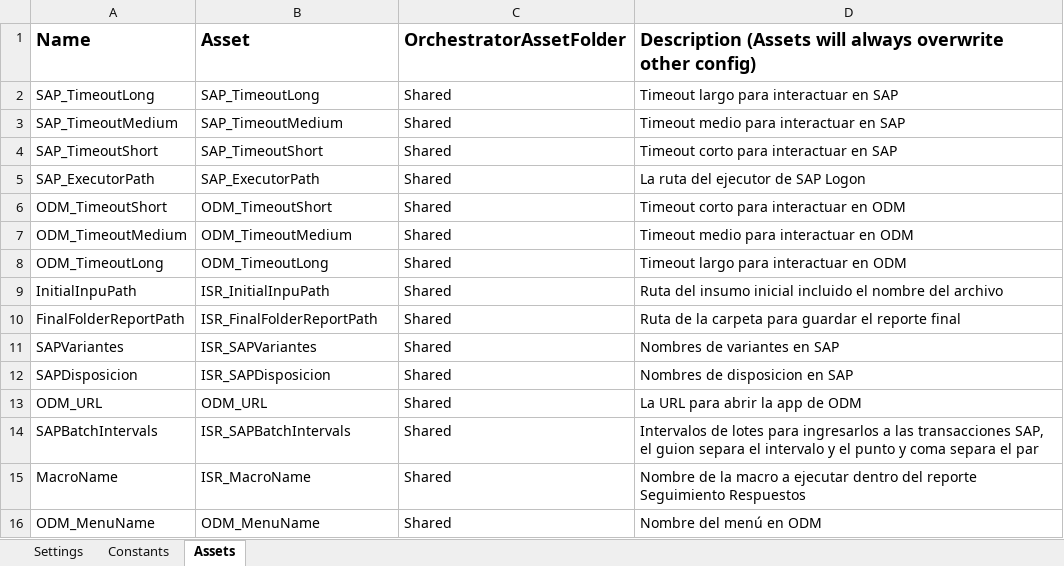
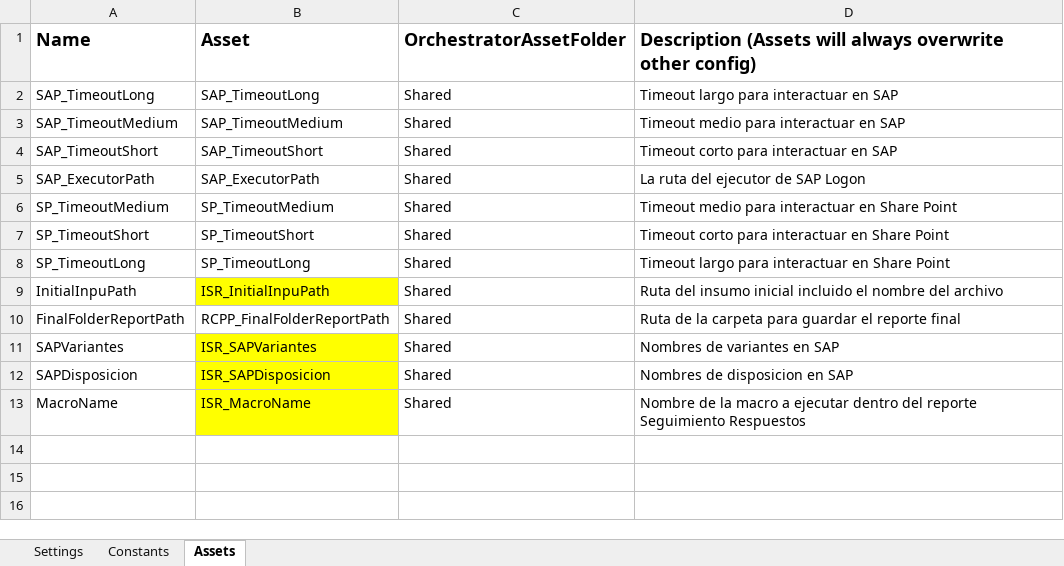
Before and after one commit to WilliamFallaAci/AMP22_RequisitosCalidadPedidoProveedor, an Excel workbook: Data/Config.xlsx, sheet Assets, drawn as a sheet; values as stored, in another font and other column widths than the file's, no borders; removed rows and columns are numbered as before the commit, all else as after; the diff names each change by its address in the sheet, - before the commit and + after, or states it on an @@ line.

```diff
--- a/Data/Config.xlsx (sheet Assets)
+++ b/Data/Config.xlsx (sheet Assets)
-row 6: ODM_TimeoutShort | ODM_TimeoutShort | Shared | Timeout corto para interactuar en ODM
-A6 (Name): ODM_TimeoutMedium
+A6 (Name): SP_TimeoutMedium
-B6 (Asset): ODM_TimeoutMedium
+B6 (Asset): SP_TimeoutMedium
-D6: Timeout medio para interactuar en ODM
+D6: Timeout medio para interactuar en Share Point
+row 7: SP_TimeoutShort | SP_TimeoutShort | Shared | Timeout corto para interactuar en Share Point
-A8 (Name): ODM_TimeoutLong
+A8 (Name): SP_TimeoutLong
-B8 (Asset): ODM_TimeoutLong
+B8 (Asset): SP_TimeoutLong
-D8: Timeout largo para interactuar en ODM
+D8: Timeout largo para interactuar en Share Point
-B9 fill: none
+B9 fill: #FFFF00
-B10 (Asset): ISR_FinalFolderReportPath
+B10 (Asset): RCPP_FinalFolderReportPath
-B11:B12 fill: none
+B11:B12 fill: #FFFF00
-row 13: ODM_URL | ODM_URL | Shared | La URL para abrir la app de ODM
-row 14: SAPBatchIntervals | ISR_SAPBatchIntervals | Shared | Intervalos de lotes para ingresarlos a las transacciones SAP, el guion separa el intervalo y el punto y coma separa el par
-B13 fill: none
+B13 fill: #FFFF00
-row 16: ODM_MenuName | ODM_MenuName | Shared | Nombre del menú en ODM
```
Also changed, not shown: sheet Settings, 3 other files.
